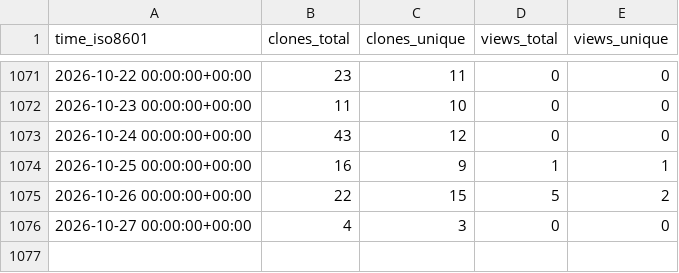
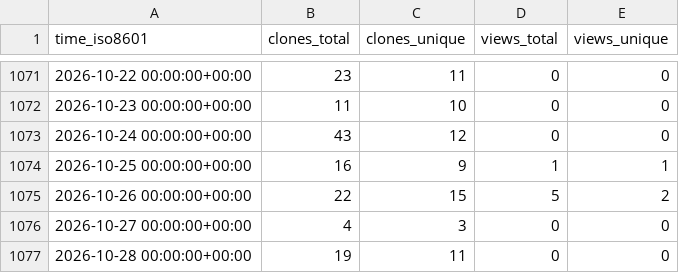
Before and after one commit to Inria-NERV/happyFeat, a CSV file: Inria-NERV/happyFeat/ghrs-data/views_clones_aggregate.csv, drawn as a sheet; only a part is shown, gaps mark what is left out; the diff names each change by its address in the sheet, - before the commit and + after, or states it on an @@ line.

```diff
--- a/Inria-NERV/happyFeat/ghrs-data/views_clones_aggregate.csv
+++ b/Inria-NERV/happyFeat/ghrs-data/views_clones_aggregate.csv
+row 1077: 2026-10-28 00:00:00+00:00 | 19 | 11 | 0 | 0
```
Also changed, not shown: 1 other file.
